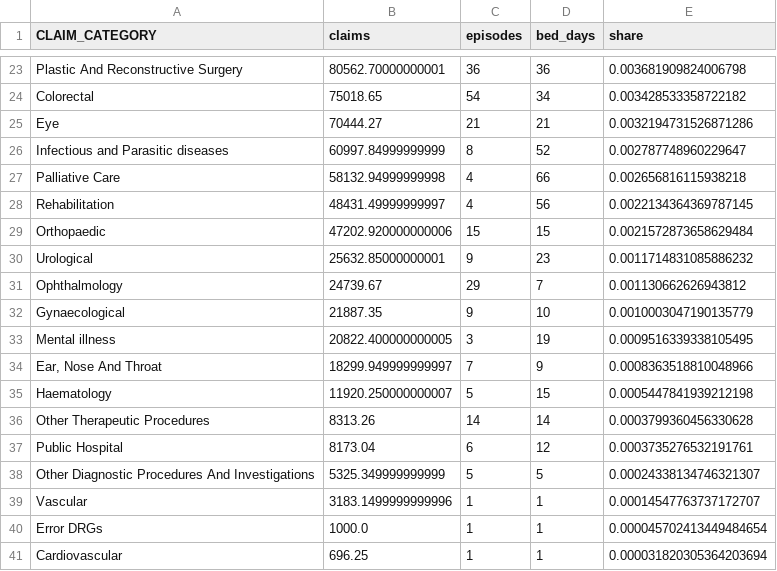
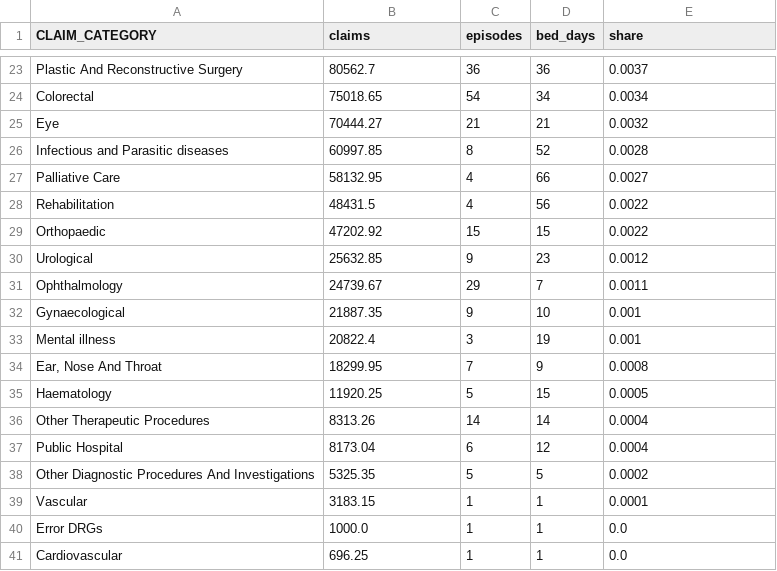
Before and after one commit to Harry2687/hbf-actuarial-case-study, a CSV file: analysis_output/silver_0_claim_mix.csv, drawn as a sheet; only a part is shown, gaps mark what is left out; the diff covers the shown part only; the diff names each change by its address in the sheet, - before the commit and + after, or states it on an @@ line.

```diff
--- a/analysis_output/silver_0_claim_mix.csv
+++ b/analysis_output/silver_0_claim_mix.csv
-B23 (claims): 80562.70000000001
+B23 (claims): 80562.7
-E23 (share): 0.003681909824006798
+E23 (share): 0.0037
-E24 (share): 0.003428533358722182
+E24 (share): 0.0034
-E25 (share): 0.0032194731526871286
+E25 (share): 0.0032
-B26 (claims): 60997.84999999999
+B26 (claims): 60997.85
-E26 (share): 0.002787748960229647
+E26 (share): 0.0028
-B27 (claims): 58132.94999999998
+B27 (claims): 58132.95
-E27 (share): 0.002656816115938218
+E27 (share): 0.0027
-B28 (claims): 48431.49999999997
+B28 (claims): 48431.5
-E28 (share): 0.0022134364369787145
+E28 (share): 0.0022
-B29 (claims): 47202.920000000006
+B29 (claims): 47202.92
-E29 (share): 0.0021572873658629484
+E29 (share): 0.0022
-B30 (claims): 25632.85000000001
+B30 (claims): 25632.85
-E30 (share): 0.0011714831085886232
+E30 (share): 0.0012
-E31 (share): 0.001130662626943812
+E31 (share): 0.0011
-E32 (share): 0.0010003047190135779
+E32 (share): 0.001
-B33 (claims): 20822.400000000005
+B33 (claims): 20822.4
-E33 (share): 0.0009516339338105495
+E33 (share): 0.001
-B34 (claims): 18299.949999999997
+B34 (claims): 18299.95
-E34 (share): 0.0008363518810048966
+E34 (share): 0.0008
-B35 (claims): 11920.250000000007
+B35 (claims): 11920.25
-E35 (share): 0.0005447841939212198
+E35 (share): 0.0005
-E36 (share): 0.0003799360456330628
+E36 (share): 0.0004
-E37 (share): 0.0003735276532191761
+E37 (share): 0.0004
-B38 (claims): 5325.349999999999
+B38 (claims): 5325.35
-E38 (share): 0.00024338134746321307
+E38 (share): 0.0002
-B39 (claims): 3183.1499999999996
+B39 (claims): 3183.15
-E39 (share): 0.00014547763737172707
+E39 (share): 0.0001
-E40 (share): 0.000045702413449484654
+E40 (share): 0.0
-E41 (share): 0.000031820305364203694
+E41 (share): 0.0
```
Also changed, not shown: 31 edited cells elsewhere in this file, analysis_output/gold_0_claim_mix.csv, analysis_output/hbf_total_margins.csv, 11 other files.
